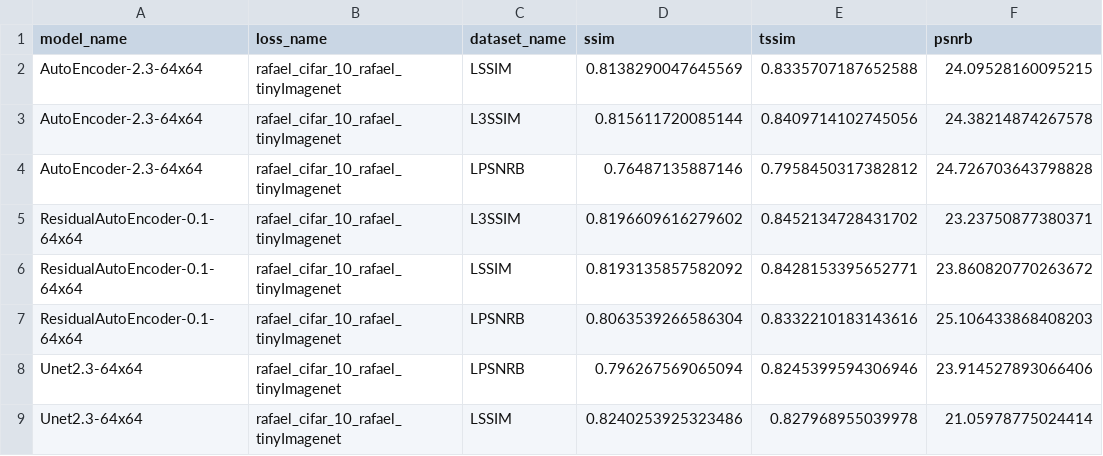
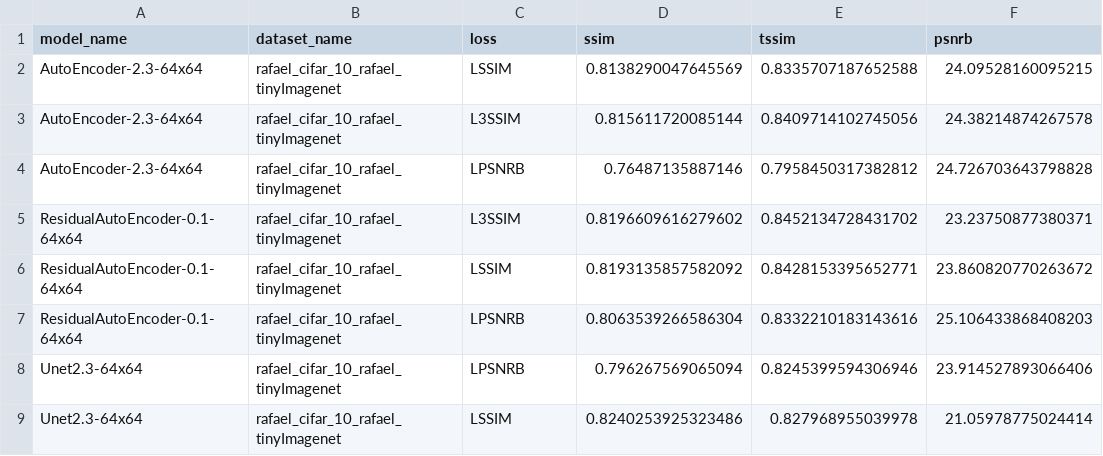
Before and after one commit to leandroassis/IC-AutoEncoder, a CSV file: logs/run1/metrics/results.csv, drawn as a sheet.

```diff
--- a/logs/run1/metrics/results.csv
+++ b/logs/run1/metrics/results.csv
@@ -1,2 +1,2 @@
-model_name,loss_name,dataset_name,ssim,tssim,psnrb
+model_name,dataset_name,loss,ssim,tssim,psnrb
 AutoEncoder-2.3-64x64,rafael_cifar_10_rafael_tinyImagenet,LSSIM,0.8138290047645569,0.8335707187652588,24.09528160095215
```
Also changed, not shown: 2 other files.
